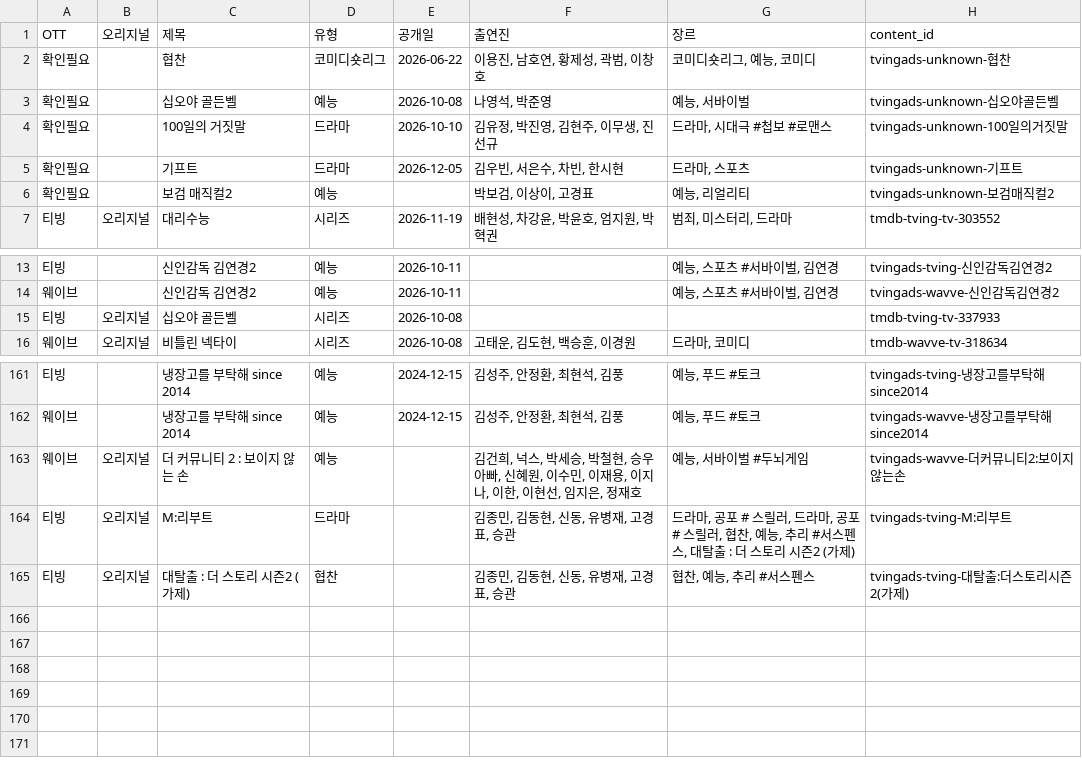
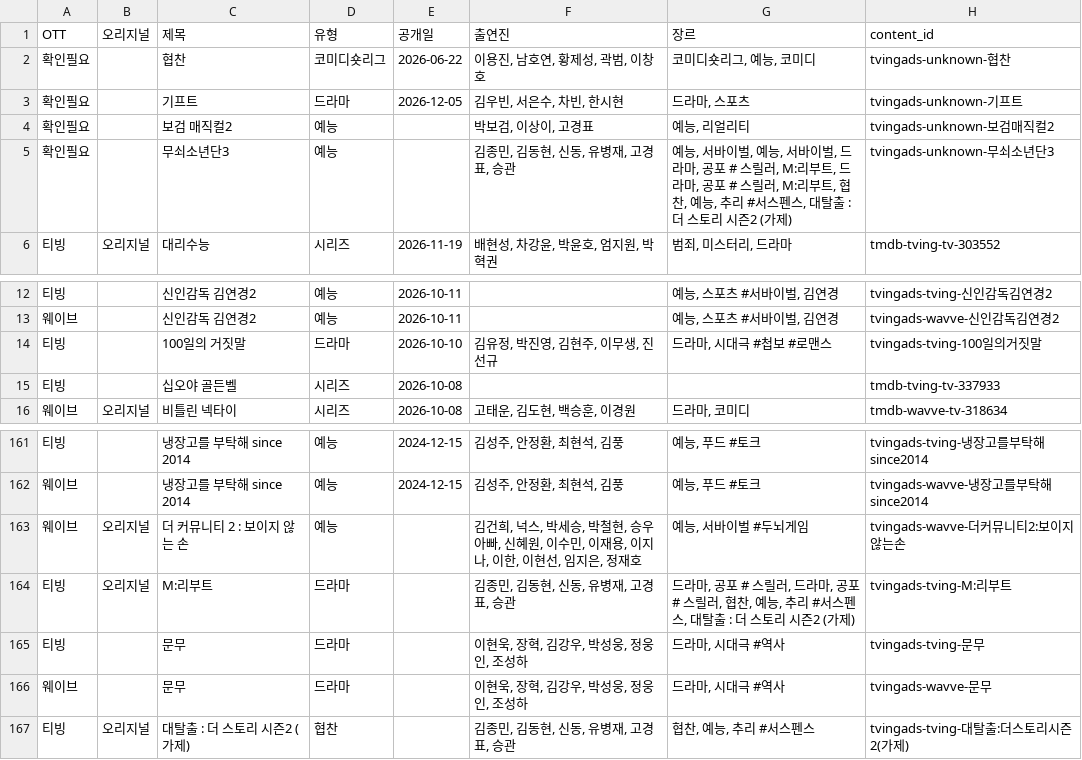
Before and after one commit to ktnasmedia/guide-portal, a CSV file: tving_wavve_list.csv, drawn as a sheet; only a part is shown, gaps mark what is left out.

```diff
--- a/tving_wavve_list.csv
+++ b/tving_wavve_list.csv
@@ -2,6 +2,5 @@
 확인필요,,협찬,코미디숏리그,2026-06-22,"이용진, 남호연, 황제성, 곽범, 이창호","코미디숏리그, 예능, 코미디",tvingads-unknown-협찬
-확인필요,,십오야 골든벨,예능,2026-10-08,"나영석, 박준영","예능, 서바이벌",tvingads-unknown-십오야골든벨
-확인필요,,100일의 거짓말,드라마,2026-10-10,"김유정, 박진영, 김현주, 이무생, 진선규","드라마, 시대극 #첩보 #로맨스",tvingads-unknown-100일의거짓말
 확인필요,,기프트,드라마,2026-12-05,"김우빈, 서은수, 차빈, 한시현","드라마, 스포츠",tvingads-unknown-기프트
 확인필요,,보검 매직컬2,예능,,"박보검, 이상이, 고경표","예능, 리얼리티",tvingads-unknown-보검매직컬2
+확인필요,,무쇠소년단3,예능,,"김종민, 김동현, 신동, 유병재, 고경표, 승관","예능, 서바이벌, 예능, 서바이벌, 드라마, 공포 # 스릴러, M:리부트, 드라마, 공포 # 스릴러, M:리부트, 협찬, 예능, 추리 #서스펜스, 대탈출 : 더 스토리 시즌2 (가제)",tvingads-unknown-무쇠소년단3
 티빙,오리지널,대리수능,시리즈,2026-11-19,"배현성, 차강윤, 박윤호, 엄지원, 박혁권","범죄, 미스터리, 드라마",tmdb-tving-tv-303552
@@ -14,3 +13,4 @@
 웨이브,,신인감독 김연경2,예능,2026-10-11,,"예능, 스포츠 #서바이벌, 김연경",tvingads-wavve-신인감독김연경2
-티빙,오리지널,십오야 골든벨,시리즈,2026-10-08,,,tmdb-tving-tv-337933
+티빙,,100일의 거짓말,드라마,2026-10-10,"김유정, 박진영, 김현주, 이무생, 진선규","드라마, 시대극 #첩보 #로맨스",tvingads-tving-100일의거짓말
+티빙,,십오야 골든벨,시리즈,2026-10-08,,,tmdb-tving-tv-337933
 웨이브,오리지널,비틀린 넥타이,시리즈,2026-10-08,"고태운, 김도현, 백승훈, 이경원","드라마, 코미디",tmdb-wavve-tv-318634
@@ -164,2 +164,4 @@
 티빙,오리지널,M:리부트,드라마,,"김종민, 김동현, 신동, 유병재, 고경표, 승관","드라마, 공포 # 스릴러, 드라마, 공포 # 스릴러, 협찬, 예능, 추리 #서스펜스, 대탈출 : 더 스토리 시즌2 (가제)",tvingads-tving-M:리부트
+티빙,,문무,드라마,,"이현욱, 장혁, 김강우, 박성웅, 정웅인, 조성하","드라마, 시대극 #역사",tvingads-tving-문무
+웨이브,,문무,드라마,,"이현욱, 장혁, 김강우, 박성웅, 정웅인, 조성하","드라마, 시대극 #역사",tvingads-wavve-문무
 티빙,오리지널,대탈출 : 더 스토리 시즌2 (가제),협찬,,"김종민, 김동현, 신동, 유병재, 고경표, 승관","협찬, 예능, 추리 #서스펜스",tvingads-tving-대탈출:더스토리시즌2(가제)
```
Also changed, not shown: 3 other files.
